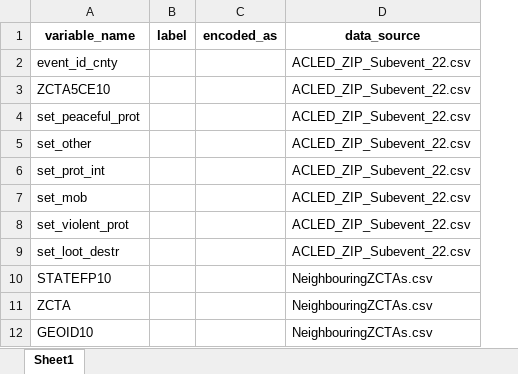
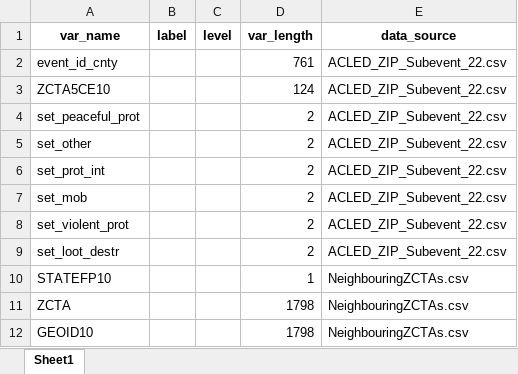
Before and after one commit to bprtdaniel/US_conflict_forecasting, an Excel workbook: 4_Documentation/codebook.xlsx, sheet Sheet1, drawn as a sheet; only a part is shown; values as stored, in another font and other column widths than the file's, no borders; removed rows and columns are numbered as before the commit, all else as after; the diff names each change by its address in the sheet, - before the commit and + after, or states it on an @@ line.

```diff
--- a/4_Documentation/codebook.xlsx (sheet Sheet1)
+++ b/4_Documentation/codebook.xlsx (sheet Sheet1)
-column C (encoded_as), empty
+column C (level), empty
+column D (var_length), rows 2-12: 761 | 124 | 2 | 2 | 2 | 2 | 2 | 2 | 1 | 1798 | 1798
-A1: variable_name
+A1: var_name
```
Also changed, not shown: 4_Documentation/codebook_edited.xlsx, 2 other files.
